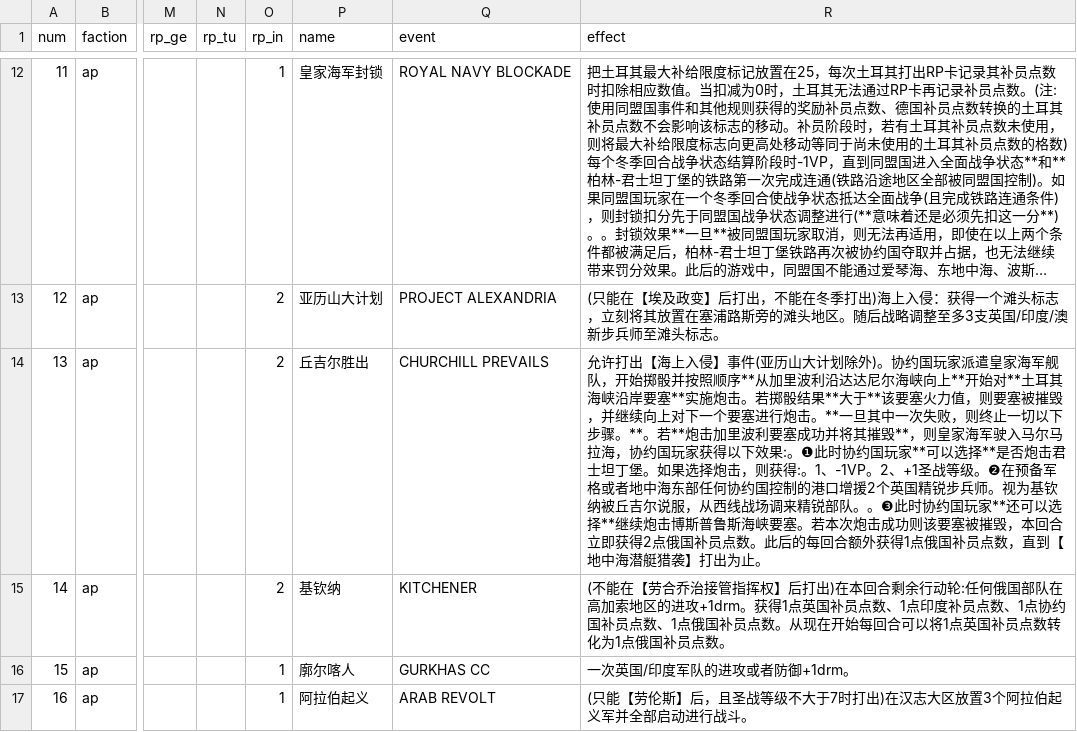
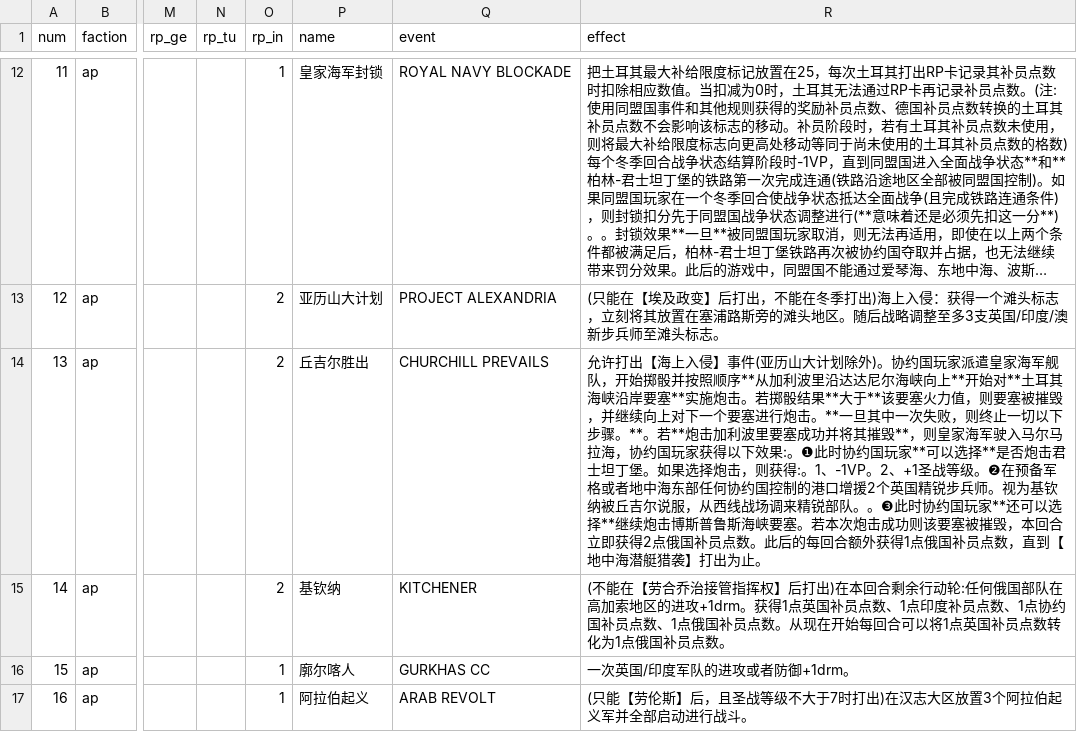
Before and after one commit to gushengtingyu/PUG, a CSV file: csv/cards.csv, drawn as a sheet; only a part is shown, gaps mark what is left out; long unchanged cells end in …; the diff covers the shown part only; the diff names each change by its address in the sheet, - before the commit and + after, or states it on an @@ line.

```diff
--- a/csv/cards.csv
+++ b/csv/cards.csv
-R14 (effect): …序**从加里波利沿达达尼尔海峡向上**开始对**土耳其海峡沿岸要塞**实施炮击。若掷骰结果**大于**该要塞火力值，则要塞被摧毁，并继续向上对下一个要塞进行炮击。**一旦其中一次失败，则终止一切以下步骤。**。若**炮击加里波利要塞成功…
+R14 (effect): …序**从加利波里沿达达尼尔海峡向上**开始对**土耳其海峡沿岸要塞**实施炮击。若掷骰结果**大于**该要塞火力值，则要塞被摧毁，并继续向上对下一个要塞进行炮击。**一旦其中一次失败，则终止一切以下步骤。**。若**炮击加利波里要塞成功…
```
Also changed, not shown: 5 edited cells elsewhere in this file, csv/pieces.csv, csv/reinforcements.csv, 28 other files.
